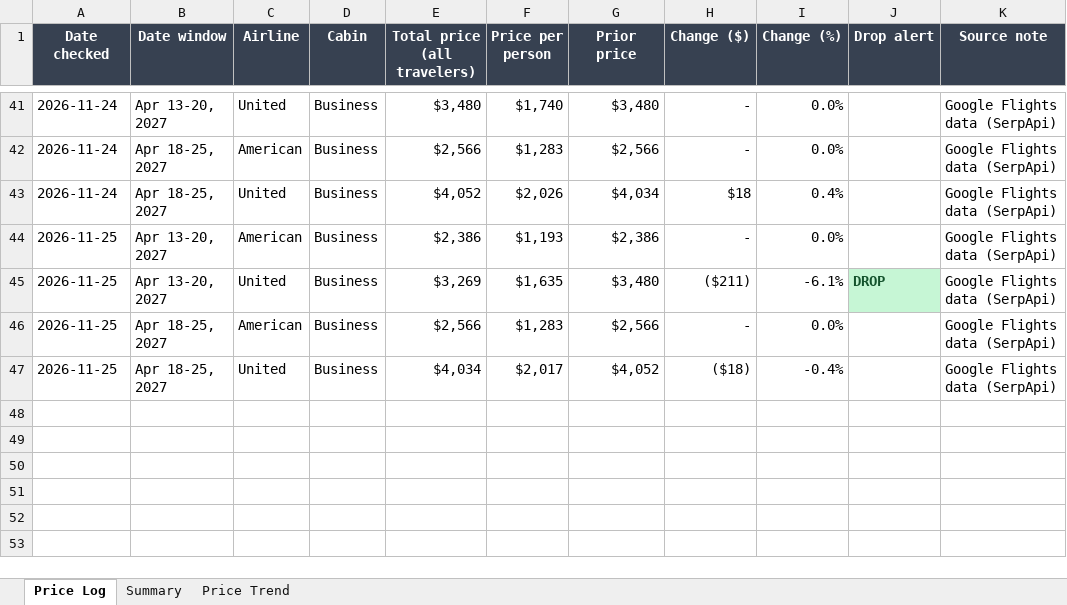
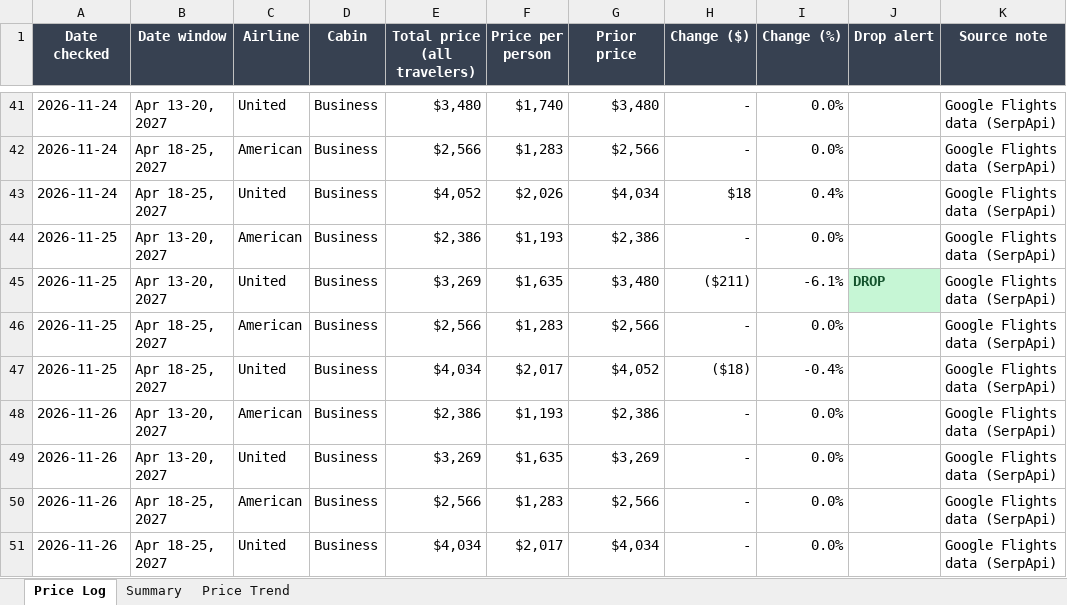
Before and after one commit to robinbuilds-products/flight-price-tracker, an Excel workbook: data/Flight_Price_Tracker.xlsx, sheet Price Log, drawn as a sheet; only a part is shown, gaps mark what is left out; values as stored, in another font and other column widths than the file's, no borders; the diff names each change by its address in the sheet, - before the commit and + after, or states it on an @@ line.

Commit message:
Price data for 2026-11-26

```diff
--- a/data/Flight_Price_Tracker.xlsx (sheet Price Log)
+++ b/data/Flight_Price_Tracker.xlsx (sheet Price Log)
+row 48: 2026-11-26 | Apr 13-20, 2027 | American | Business | $2,386 | $1,193 | $2,386 | - | 0.0% |  | Google Flights data (SerpApi)
+row 49: 2026-11-26 | Apr 13-20, 2027 | United | Business | $3,269 | $1,635 | $3,269 | - | 0.0% |  | Google Flights data (SerpApi)
+row 50: 2026-11-26 | Apr 18-25, 2027 | American | Business | $2,566 | $1,283 | $2,566 | - | 0.0% |  | Google Flights data (SerpApi)
+row 51: 2026-11-26 | Apr 18-25, 2027 | United | Business | $4,034 | $2,017 | $4,034 | - | 0.0% |  | Google Flights data (SerpApi)
```
Also changed, not shown: sheet Summary, sheet Price Trend, charts or pictures, 1 other file.
